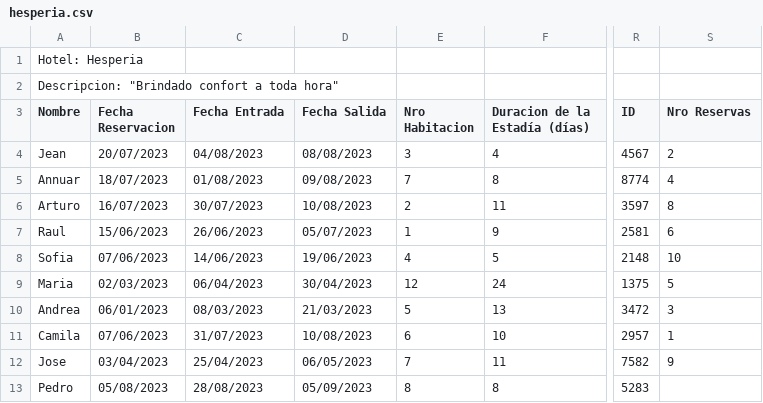
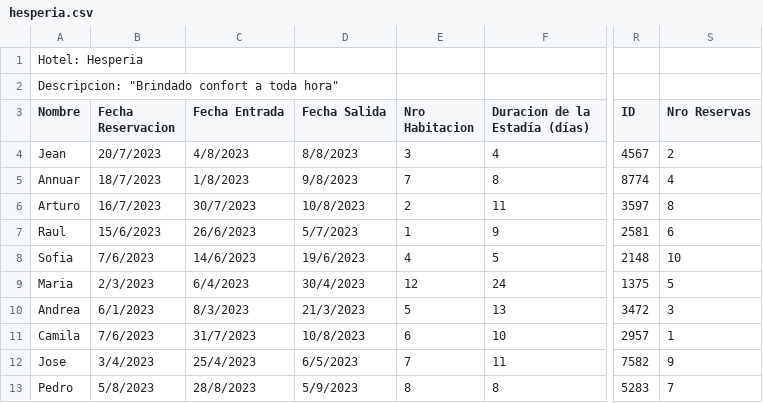
Before and after one commit to erjeank25/Programa-Gestion-Hoteleria, a CSV file: hesperia.csv, drawn as a sheet; only a part is shown, gaps mark what is left out; the diff names each change by its address in the sheet, - before the commit and + after, or states it on an @@ line.

```diff
--- a/hesperia.csv
+++ b/hesperia.csv
-B4 (Fecha Reservacion): 20/07/2023
+B4 (Fecha Reservacion): 20/7/2023
-C4 (Fecha Entrada): 04/08/2023
+C4 (Fecha Entrada): 4/8/2023
-D4 (Fecha Salida): 08/08/2023
+D4 (Fecha Salida): 8/8/2023
-B5 (Fecha Reservacion): 18/07/2023
+B5 (Fecha Reservacion): 18/7/2023
-C5 (Fecha Entrada): 01/08/2023
+C5 (Fecha Entrada): 1/8/2023
-D5 (Fecha Salida): 09/08/2023
+D5 (Fecha Salida): 9/8/2023
-B6 (Fecha Reservacion): 16/07/2023
+B6 (Fecha Reservacion): 16/7/2023
-C6 (Fecha Entrada): 30/07/2023
+C6 (Fecha Entrada): 30/7/2023
-D6 (Fecha Salida): 10/08/2023
+D6 (Fecha Salida): 10/8/2023
-B7 (Fecha Reservacion): 15/06/2023
+B7 (Fecha Reservacion): 15/6/2023
-C7 (Fecha Entrada): 26/06/2023
+C7 (Fecha Entrada): 26/6/2023
-D7 (Fecha Salida): 05/07/2023
+D7 (Fecha Salida): 5/7/2023
-B8 (Fecha Reservacion): 07/06/2023
+B8 (Fecha Reservacion): 7/6/2023
-C8 (Fecha Entrada): 14/06/2023
+C8 (Fecha Entrada): 14/6/2023
-D8 (Fecha Salida): 19/06/2023
+D8 (Fecha Salida): 19/6/2023
-B9 (Fecha Reservacion): 02/03/2023
+B9 (Fecha Reservacion): 2/3/2023
-C9 (Fecha Entrada): 06/04/2023
+C9 (Fecha Entrada): 6/4/2023
-D9 (Fecha Salida): 30/04/2023
+D9 (Fecha Salida): 30/4/2023
-B10 (Fecha Reservacion): 06/01/2023
+B10 (Fecha Reservacion): 6/1/2023
-C10 (Fecha Entrada): 08/03/2023
+C10 (Fecha Entrada): 8/3/2023
-D10 (Fecha Salida): 21/03/2023
+D10 (Fecha Salida): 21/3/2023
-B11 (Fecha Reservacion): 07/06/2023
+B11 (Fecha Reservacion): 7/6/2023
-C11 (Fecha Entrada): 31/07/2023
+C11 (Fecha Entrada): 31/7/2023
-D11 (Fecha Salida): 10/08/2023
+D11 (Fecha Salida): 10/8/2023
-B12 (Fecha Reservacion): 03/04/2023
+B12 (Fecha Reservacion): 3/4/2023
-C12 (Fecha Entrada): 25/04/2023
+C12 (Fecha Entrada): 25/4/2023
-D12 (Fecha Salida): 06/05/2023
+D12 (Fecha Salida): 6/5/2023
-B13 (Fecha Reservacion): 05/08/2023
+B13 (Fecha Reservacion): 5/8/2023
-C13 (Fecha Entrada): 28/08/2023
+C13 (Fecha Entrada): 28/8/2023
-D13 (Fecha Salida): 05/09/2023
+D13 (Fecha Salida): 5/9/2023
-S13 (Nro Reservas): (empty)
+S13 (Nro Reservas): 7
```
Also changed, not shown: 1 other file.
